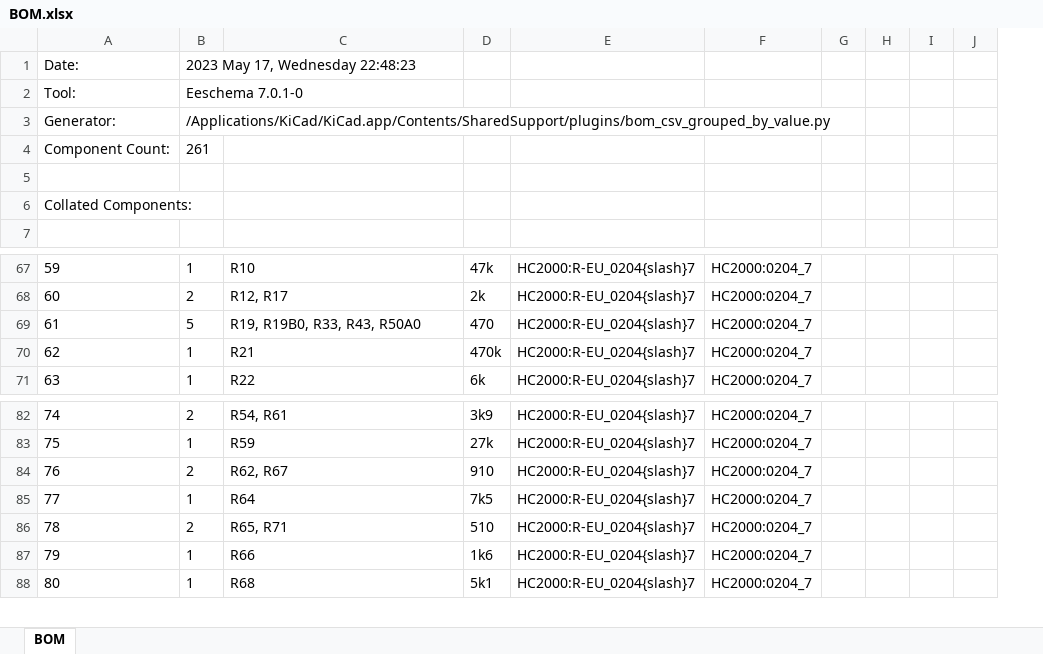
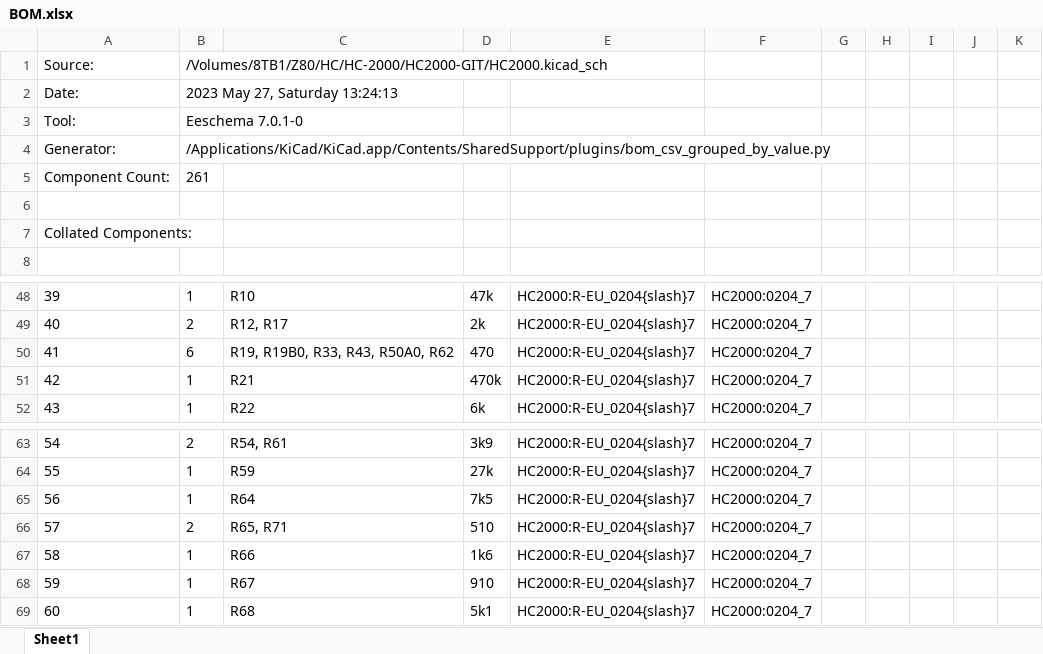
Before and after one commit to badrianiulian/HC2000, an Excel workbook: BOM.xlsx, sheet Sheet1, drawn as a sheet; only a part is shown, gaps mark what is left out; values as stored, in another font and other column widths than the file's, no borders; removed rows and columns are numbered as before the commit, all else as after; the diff covers the shown part only; the diff names each change by its address in the sheet, - before the commit and + after, or states it on an @@ line.

```diff
--- a/BOM.xlsx (sheet Sheet1)
+++ b/BOM.xlsx (sheet Sheet1)
-sheet tab: BOM
+sheet tab: Sheet1
+column I, empty
@@ column A renumbered from row 1 down @@
-B1: 2023 May 17, Wednesday 22:48:23
+B1: /Volumes/8TB1/Z80/HC/HC-2000/HC2000-GIT/HC2000.kicad_sch
+row 2: Date: | 2023 May 27, Saturday 13:24:13
-B50: 5
+B50: 6
-C50: R19, R19B0, R33, R43, R50A0
+C50: R19, R19B0, R33, R43, R50A0, R62
-row 84: 76 | 2 | R62, R67 | 910 | HC2000:R-EU_0204{slash}7 | HC2000:0204_7
+row 68: 59 | 1 | R67 | 910 | HC2000:R-EU_0204{slash}7 | HC2000:0204_7
```
Also changed, not shown: 2 added rows, 22 removed rows and 9 edited cells elsewhere in this sheet, 29 other files.
